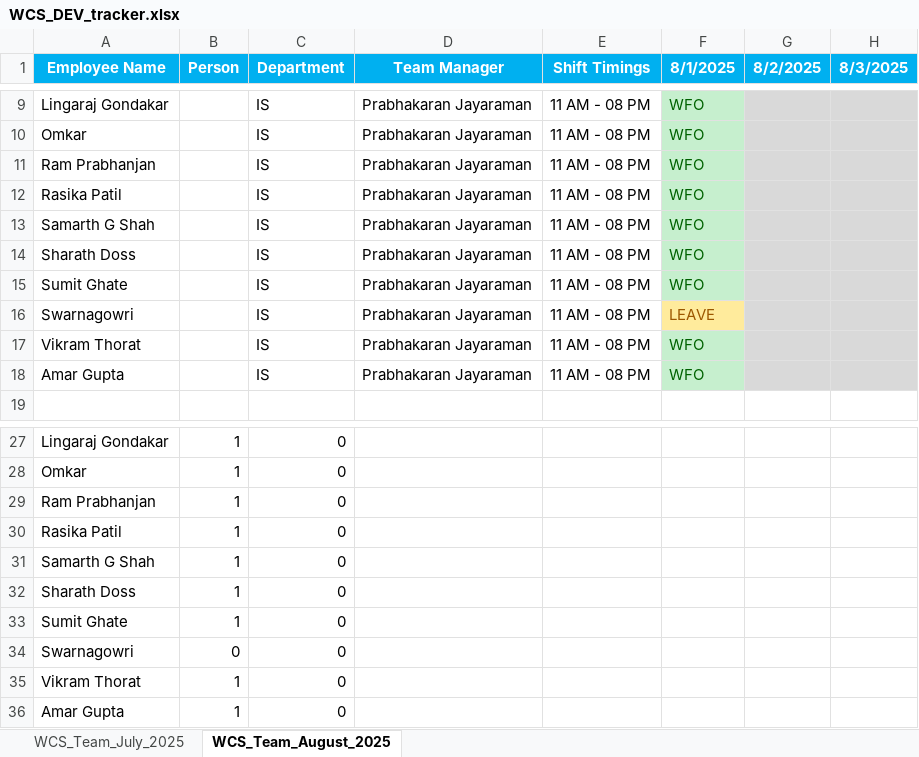
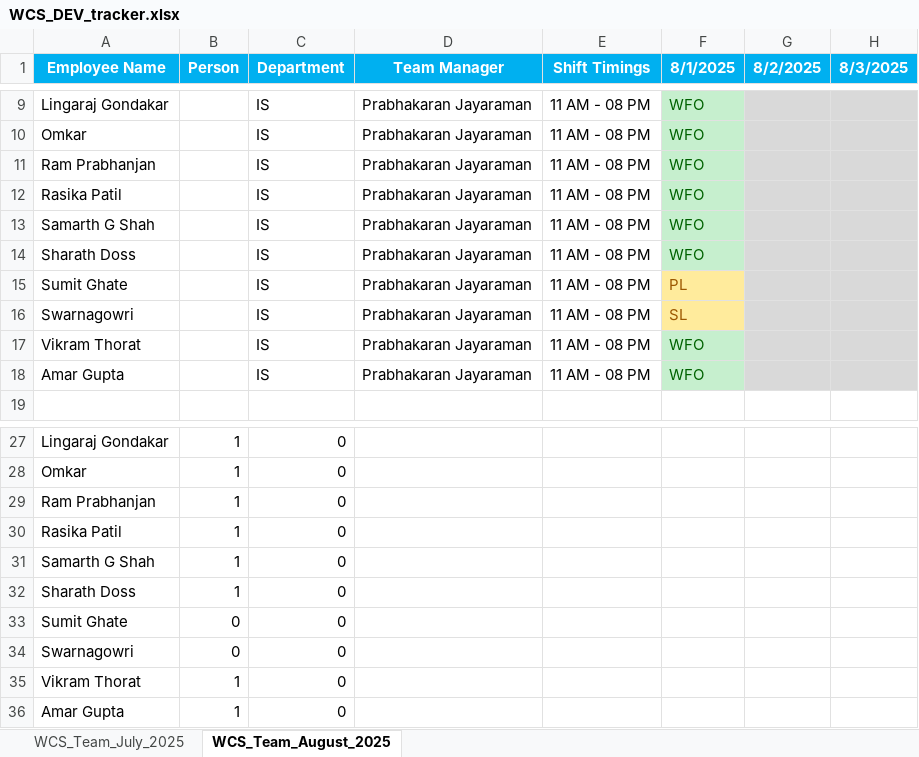
Before and after one commit to rethinsilvester/wfo-tracker, an Excel workbook: data/wcs-dev/WCS_DEV_tracker.xlsx, sheet WCS_Team_August_2025, drawn as a sheet; only a part is shown, gaps mark what is left out; values as stored, in another font and other column widths than the file's, no borders; conditional formats not drawn; the diff names each change by its address in the sheet, - before the commit and + after, or states it on an @@ line.

```diff
--- a/data/wcs-dev/WCS_DEV_tracker.xlsx (sheet WCS_Team_August_2025)
+++ b/data/wcs-dev/WCS_DEV_tracker.xlsx (sheet WCS_Team_August_2025)
-F15 (8/1/2025): WFO
+F15 (8/1/2025): PL
@@ F15 fill: #C6EFCE → #FFEB9C, text colour: #006100 → #9C5700 @@
-F16 (8/1/2025): LEAVE
+F16 (8/1/2025): SL
-B33 (Person): 1
+B33 (Person): 0
```
Also changed, not shown: sheet WCS_Team_July_2025.
